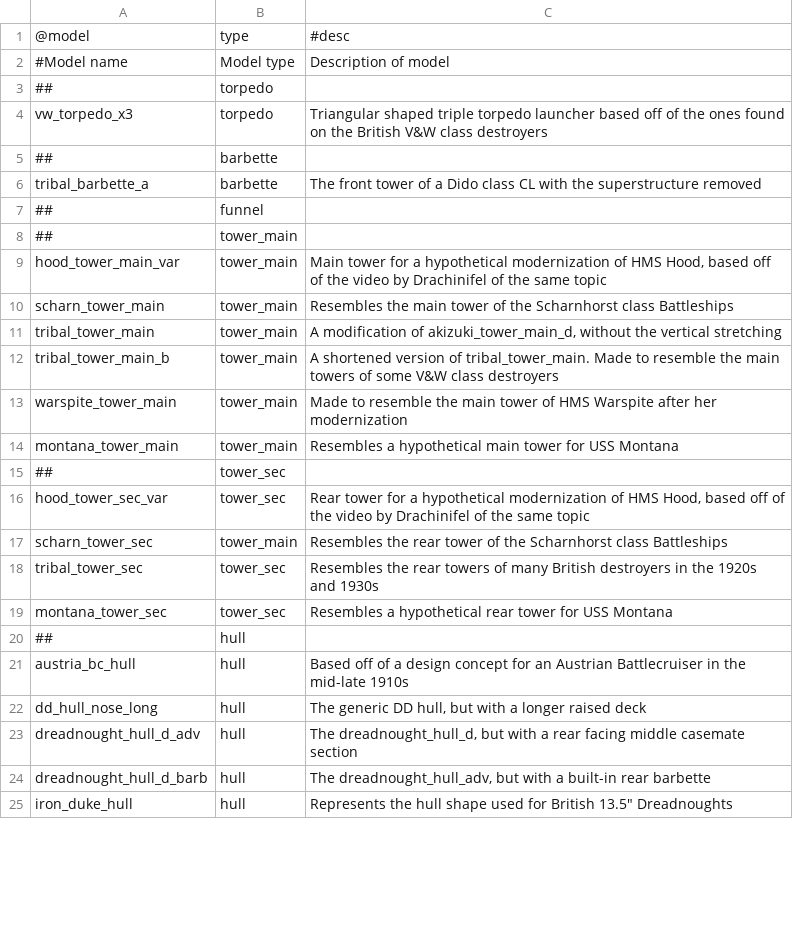
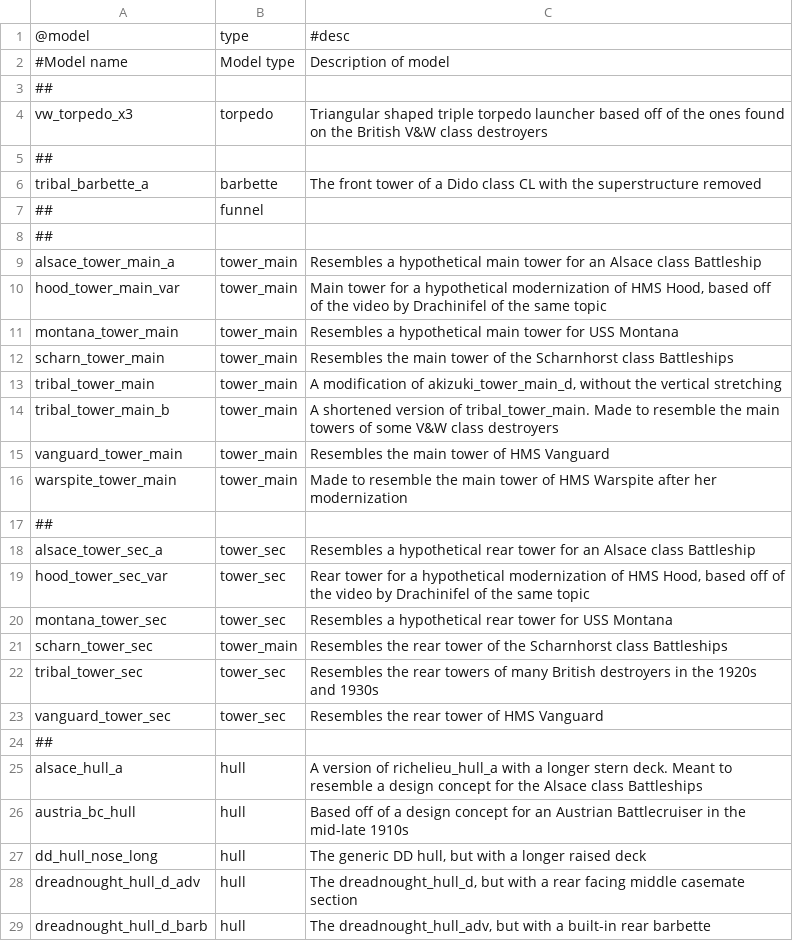
Before and after one commit to prontotorpedo/UAD-Model-Imports, a CSV file: models/Model names and data.csv, drawn as a sheet; only a part is shown; the shorter side is filled out with more unchanged rows; the diff covers the shown part only.

```diff
--- a/models/Model names and data.csv
+++ b/models/Model names and data.csv
@@ -2,9 +2,11 @@
 #Model name,Model type,Description of model
-##,torpedo,
+##,,
 vw_torpedo_x3,torpedo,Triangular shaped triple torpedo launcher based off of the ones found on the British V&W class destroyers
-##,barbette,
+##,,
 tribal_barbette_a,barbette,The front tower of a Dido class CL with the superstructure removed
 ##,funnel,
-##,tower_main,
+##,,
+alsace_tower_main_a,tower_main,Resembles a hypothetical main tower for an Alsace class Battleship
 hood_tower_main_var,tower_main,"Main tower for a hypothetical modernization of HMS Hood, based off of the video by Drachinifel of the same topic"
+montana_tower_main,tower_main,Resembles a hypothetical main tower for USS Montana
 scharn_tower_main,tower_main,Resembles the main tower of the Scharnhorst class Battleships
@@ -12,10 +14,13 @@ tribal_tower_main,tower_main,"A modification of akizuki_tower_main_d, without th
 tribal_tower_main_b,tower_main,A shortened version of tribal_tower_main. Made to resemble the main towers of some V&W class destroyers
+vanguard_tower_main,tower_main,Resembles the main tower of HMS Vanguard
 warspite_tower_main,tower_main,Made to resemble the main tower of HMS Warspite after her modernization
-montana_tower_main,tower_main,Resembles a hypothetical main tower for USS Montana
-##,tower_sec,
+##,,
+alsace_tower_sec_a,tower_sec,Resembles a hypothetical rear tower for an Alsace class Battleship
 hood_tower_sec_var,tower_sec,"Rear tower for a hypothetical modernization of HMS Hood, based off of the video by Drachinifel of the same topic"
+montana_tower_sec,tower_sec,Resembles a hypothetical rear tower for USS Montana
 scharn_tower_sec,tower_main,Resembles the rear tower of the Scharnhorst class Battleships
 tribal_tower_sec,tower_sec,Resembles the rear towers of many British destroyers in the 1920s and 1930s
-montana_tower_sec,tower_sec,Resembles a hypothetical rear tower for USS Montana
-##,hull,
+vanguard_tower_sec,tower_sec,Resembles the rear tower of HMS Vanguard
+##,,
+alsace_hull_a,hull,A version of richelieu_hull_a with a longer stern deck. Meant to resemble a design concept for the Alsace class Battleships
 austria_bc_hull,hull,Based off of a design concept for an Austrian Battlecruiser in the mid-late 1910s
```
Also changed, not shown: 20 added rows, 1 removed row and 1 edited cell elsewhere in this file.
